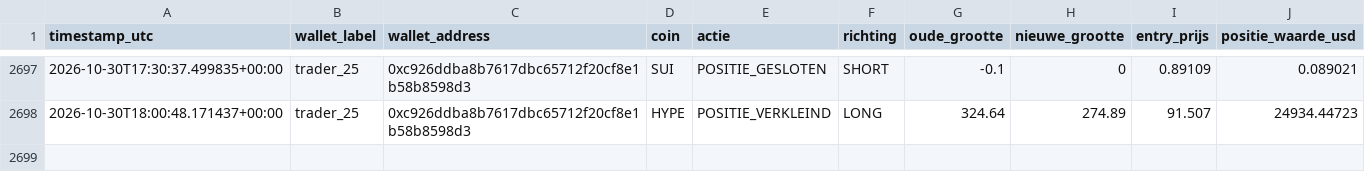
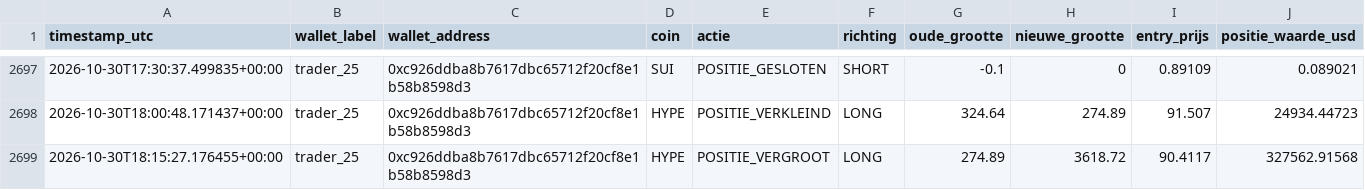
Before and after one commit to wave25031/copytrack, a CSV file: copytrack_voor_github/output/signals_log.csv, drawn as a sheet; only a part is shown, gaps mark what is left out; the diff names each change by its address in the sheet, - before the commit and + after, or states it on an @@ line.

```diff
--- a/copytrack_voor_github/output/signals_log.csv
+++ b/copytrack_voor_github/output/signals_log.csv
+row 2699: 2026-10-30T18:15:27.176455+00:00 | trader_25 | 0xc926ddba8b7617dbc65712f20cf8e1b58b8598d3 | HYPE | POSITIE_VERGROOT | LONG | 274.89 | 3618.72 | 90.4117 | 327562.91568
```
Also changed, not shown: 1 other file.
